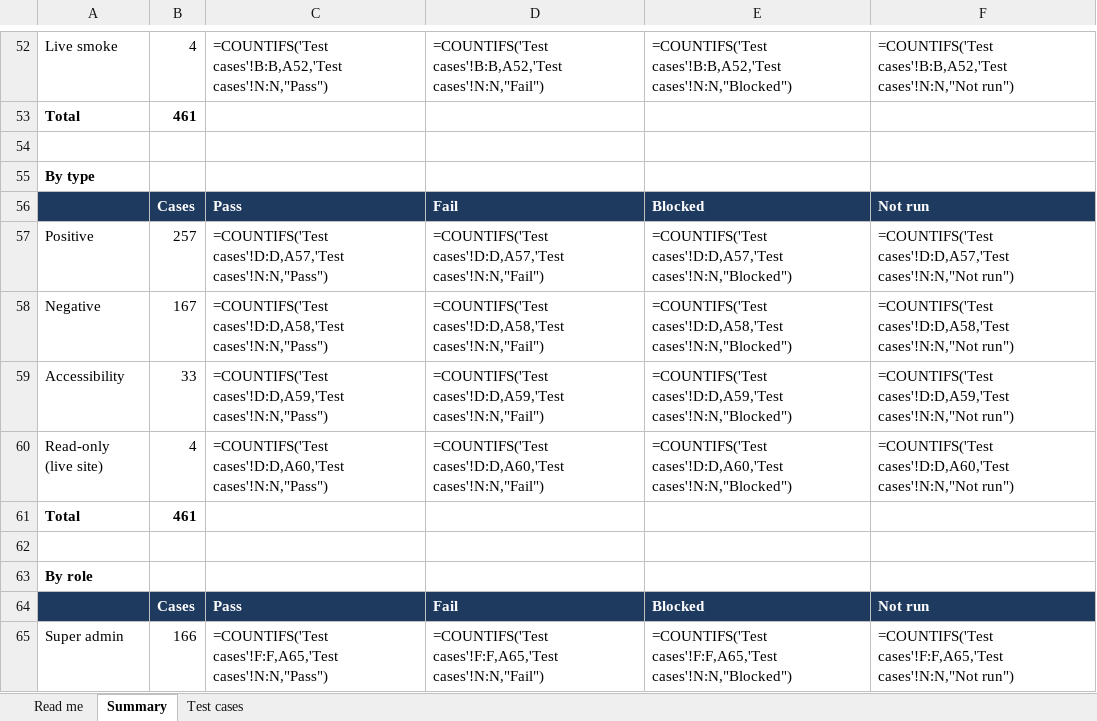
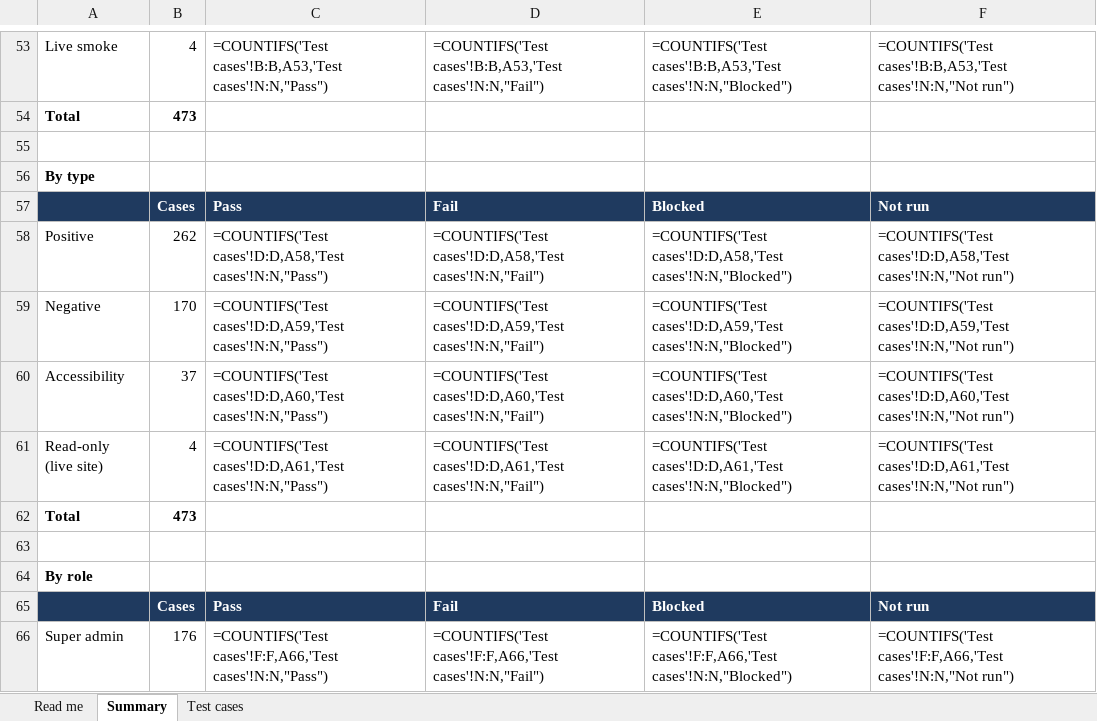
Before and after one commit to therevelator/irongate-qa-navigator-platform, an Excel workbook: docs/testing/MANUAL_TEST_CASES.xlsx, sheet Summary, drawn as a sheet; only a part is shown, gaps mark what is left out; values as stored, in another font and other column widths than the file's, no borders; formulas without a stored value are shown as written; addresses are those after the commit; the diff covers the shown part only; the diff names each change by its address in the sheet, - before the commit and + after, or states it on an @@ line.

```diff
--- a/docs/testing/MANUAL_TEST_CASES.xlsx (sheet Summary)
+++ b/docs/testing/MANUAL_TEST_CASES.xlsx (sheet Summary)
-C53: =COUNTIFS('Test cases'!B:B,A52,'Test cases'!N:N,"Pass")
+C53: =COUNTIFS('Test cases'!B:B,A53,'Test cases'!N:N,"Pass")
-D53: =COUNTIFS('Test cases'!B:B,A52,'Test cases'!N:N,"Fail")
+D53: =COUNTIFS('Test cases'!B:B,A53,'Test cases'!N:N,"Fail")
-E53: =COUNTIFS('Test cases'!B:B,A52,'Test cases'!N:N,"Blocked")
+E53: =COUNTIFS('Test cases'!B:B,A53,'Test cases'!N:N,"Blocked")
-F53: =COUNTIFS('Test cases'!B:B,A52,'Test cases'!N:N,"Not run")
+F53: =COUNTIFS('Test cases'!B:B,A53,'Test cases'!N:N,"Not run")
-B54: 461
+B54: 473
-B58: 257
+B58: 262
-C58: =COUNTIFS('Test cases'!D:D,A57,'Test cases'!N:N,"Pass")
+C58: =COUNTIFS('Test cases'!D:D,A58,'Test cases'!N:N,"Pass")
-D58: =COUNTIFS('Test cases'!D:D,A57,'Test cases'!N:N,"Fail")
+D58: =COUNTIFS('Test cases'!D:D,A58,'Test cases'!N:N,"Fail")
-E58: =COUNTIFS('Test cases'!D:D,A57,'Test cases'!N:N,"Blocked")
+E58: =COUNTIFS('Test cases'!D:D,A58,'Test cases'!N:N,"Blocked")
-F58: =COUNTIFS('Test cases'!D:D,A57,'Test cases'!N:N,"Not run")
+F58: =COUNTIFS('Test cases'!D:D,A58,'Test cases'!N:N,"Not run")
-B59: 167
+B59: 170
-C59: =COUNTIFS('Test cases'!D:D,A58,'Test cases'!N:N,"Pass")
+C59: =COUNTIFS('Test cases'!D:D,A59,'Test cases'!N:N,"Pass")
-D59: =COUNTIFS('Test cases'!D:D,A58,'Test cases'!N:N,"Fail")
+D59: =COUNTIFS('Test cases'!D:D,A59,'Test cases'!N:N,"Fail")
-E59: =COUNTIFS('Test cases'!D:D,A58,'Test cases'!N:N,"Blocked")
+E59: =COUNTIFS('Test cases'!D:D,A59,'Test cases'!N:N,"Blocked")
-F59: =COUNTIFS('Test cases'!D:D,A58,'Test cases'!N:N,"Not run")
+F59: =COUNTIFS('Test cases'!D:D,A59,'Test cases'!N:N,"Not run")
-B60: 33
+B60: 37
-C60: =COUNTIFS('Test cases'!D:D,A59,'Test cases'!N:N,"Pass")
+C60: =COUNTIFS('Test cases'!D:D,A60,'Test cases'!N:N,"Pass")
-D60: =COUNTIFS('Test cases'!D:D,A59,'Test cases'!N:N,"Fail")
+D60: =COUNTIFS('Test cases'!D:D,A60,'Test cases'!N:N,"Fail")
-E60: =COUNTIFS('Test cases'!D:D,A59,'Test cases'!N:N,"Blocked")
+E60: =COUNTIFS('Test cases'!D:D,A60,'Test cases'!N:N,"Blocked")
-F60: =COUNTIFS('Test cases'!D:D,A59,'Test cases'!N:N,"Not run")
+F60: =COUNTIFS('Test cases'!D:D,A60,'Test cases'!N:N,"Not run")
-C61: =COUNTIFS('Test cases'!D:D,A60,'Test cases'!N:N,"Pass")
+C61: =COUNTIFS('Test cases'!D:D,A61,'Test cases'!N:N,"Pass")
-D61: =COUNTIFS('Test cases'!D:D,A60,'Test cases'!N:N,"Fail")
+D61: =COUNTIFS('Test cases'!D:D,A61,'Test cases'!N:N,"Fail")
-E61: =COUNTIFS('Test cases'!D:D,A60,'Test cases'!N:N,"Blocked")
+E61: =COUNTIFS('Test cases'!D:D,A61,'Test cases'!N:N,"Blocked")
-F61: =COUNTIFS('Test cases'!D:D,A60,'Test cases'!N:N,"Not run")
+F61: =COUNTIFS('Test cases'!D:D,A61,'Test cases'!N:N,"Not run")
-B62: 461
+B62: 473
-B66: 166
+B66: 176
-C66: =COUNTIFS('Test cases'!F:F,A65,'Test cases'!N:N,"Pass")
+C66: =COUNTIFS('Test cases'!F:F,A66,'Test cases'!N:N,"Pass")
-D66: =COUNTIFS('Test cases'!F:F,A65,'Test cases'!N:N,"Fail")
+D66: =COUNTIFS('Test cases'!F:F,A66,'Test cases'!N:N,"Fail")
-E66: =COUNTIFS('Test cases'!F:F,A65,'Test cases'!N:N,"Blocked")
+E66: =COUNTIFS('Test cases'!F:F,A66,'Test cases'!N:N,"Blocked")
-F66: =COUNTIFS('Test cases'!F:F,A65,'Test cases'!N:N,"Not run")
+F66: =COUNTIFS('Test cases'!F:F,A66,'Test cases'!N:N,"Not run")
```
Also changed, not shown: 1 added row and 108 edited cells elsewhere in this sheet, sheet Test cases, sheet Read me, 8 other files.
